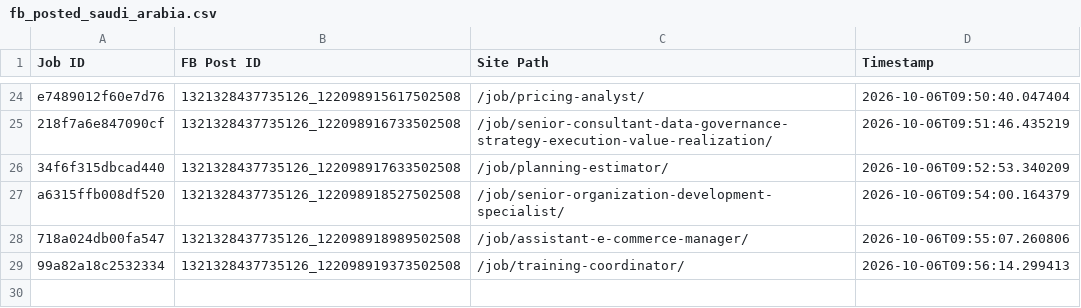
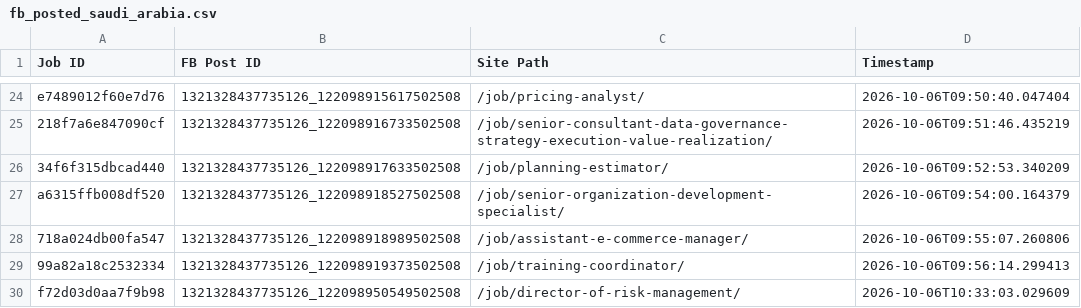
Before and after one commit to paulinepule2000/sa-sm, a CSV file: fb_posted_saudi_arabia.csv, drawn as a sheet; only a part is shown, gaps mark what is left out; the diff names each change by its address in the sheet, - before the commit and + after, or states it on an @@ line.

```diff
--- a/fb_posted_saudi_arabia.csv
+++ b/fb_posted_saudi_arabia.csv
+row 30: f72d03d0aa7f9b98 | 1321328437735126_122098950549502508 | /job/director-of-risk-management/ | 2026-10-06T10:33:03.029609
```
